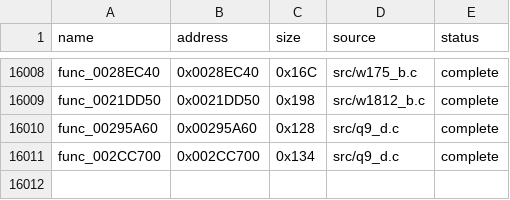
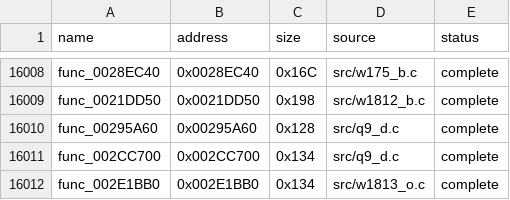
Before and after one commit to g-guthrie/mvc2-ps2-decomp, a CSV file: config/matches.csv, drawn as a sheet; only a part is shown, gaps mark what is left out.

```diff
--- a/config/matches.csv
+++ b/config/matches.csv
@@ -16011 +16011,2 @@ func_00295A60,0x00295A60,0x128,src/q9_d.c,complete
 func_002CC700,0x002CC700,0x134,src/q9_d.c,complete
+func_002E1BB0,0x002E1BB0,0x134,src/w1813_o.c,complete
```
Also changed, not shown: 2 other files.
